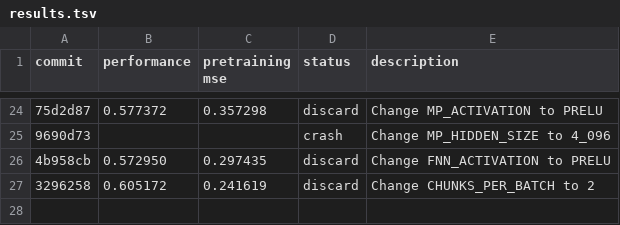
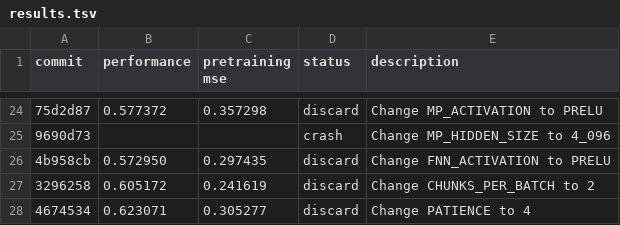
Before and after one commit to JacksonBurns/how-to-train-your-chemeleon, a TSV file: results.tsv, drawn as a sheet; only a part is shown, gaps mark what is left out; the diff names each change by its address in the sheet, - before the commit and + after, or states it on an @@ line.

Commit message:
Update results for PATIENCE=4 experiment

```diff
--- a/results.tsv
+++ b/results.tsv
+row 28: 4674534 | 0.623071 | 0.305277 | discard | Change PATIENCE to 4
```
